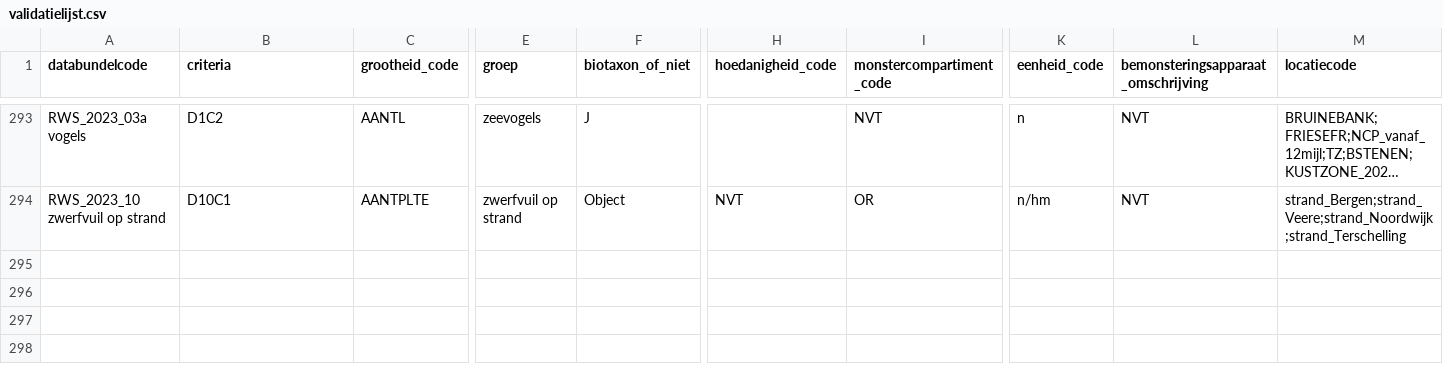
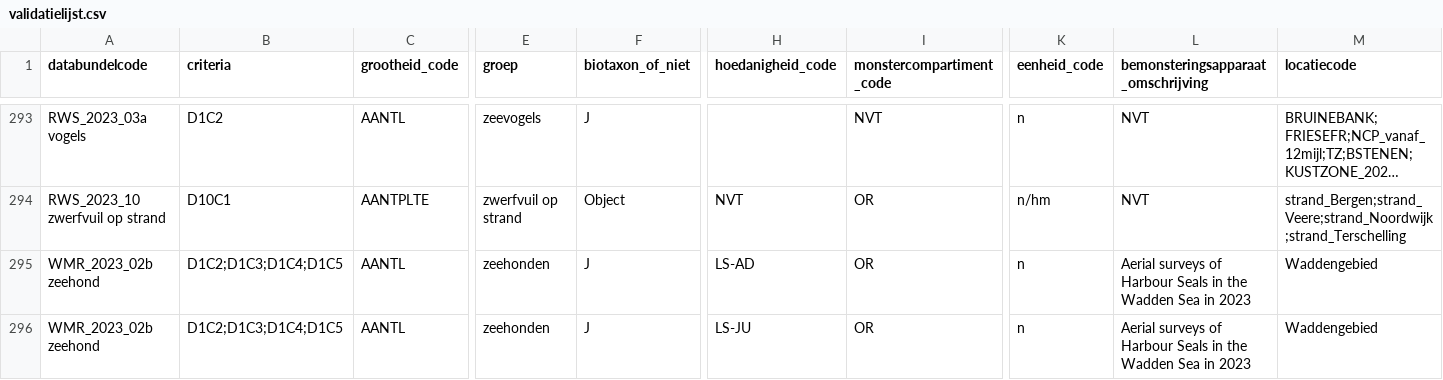
Before and after one commit to openearth/krmvalidatie, a CSV file: data/validatielijst.csv, drawn as a sheet; only a part is shown, gaps mark what is left out; long unchanged cells end in …; rows hold the shown columns only; the diff names each change by its address in the sheet, - before the commit and + after, or states it on an @@ line.

Commit message:
wmr 2023 zeehond added

```diff
--- a/data/validatielijst.csv
+++ b/data/validatielijst.csv
+row 295: WMR_2023_02b zeehond | D1C2;D1C3;D1C4;D1C5 | AANTL | zeehonden | J | LS-AD | OR | n | Aerial surveys of Harbour Seals in the Wadden Sea in 2023 | Waddengebied
+row 296: WMR_2023_02b zeehond | D1C2;D1C3;D1C4;D1C5 | AANTL | zeehonden | J | LS-JU | OR | n | Aerial surveys of Harbour Seals in the Wadden Sea in 2023 | Waddengebied
```
